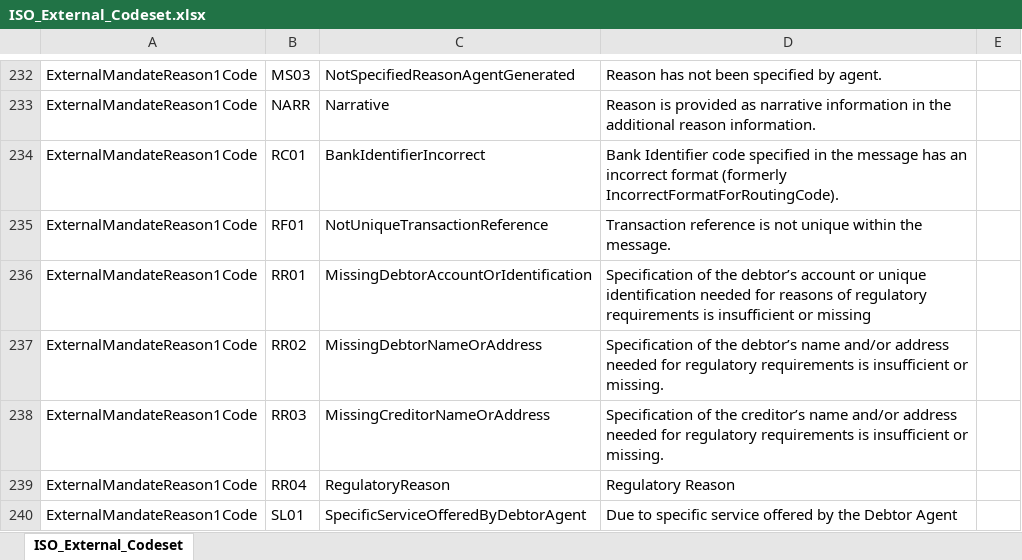
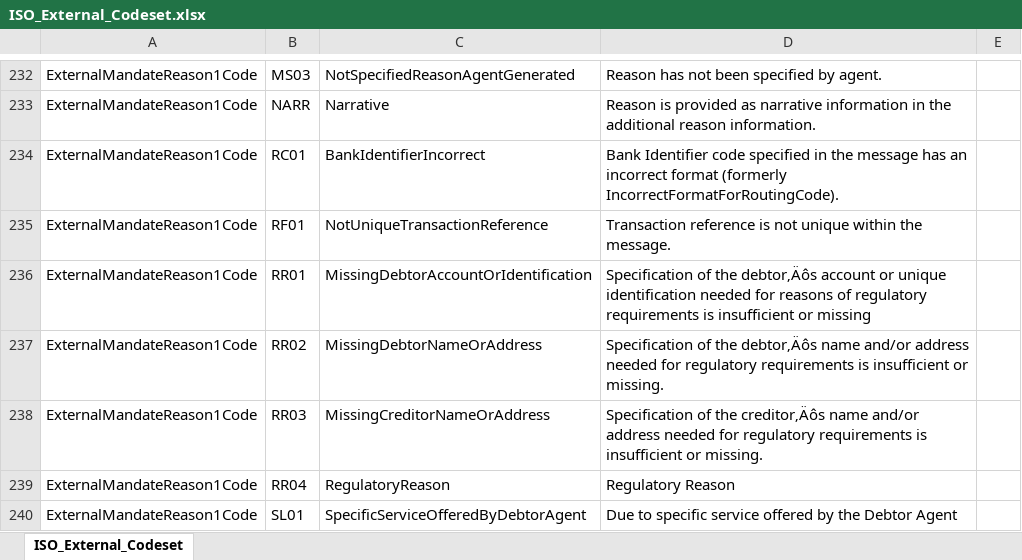
Before and after one commit to OpenBankingUK/External_Internal_CodeSets, an Excel workbook: ISO_External_Codeset.xlsx, sheet ISO_External_Codeset, drawn as a sheet; only a part is shown, gaps mark what is left out; values as stored, in another font and other column widths than the file's, no borders; table styles not drawn; the diff covers the shown part only; the diff names each change by its address in the sheet, - before the commit and + after, or states it on an @@ line.

```diff
--- a/ISO_External_Codeset.xlsx (sheet ISO_External_Codeset)
+++ b/ISO_External_Codeset.xlsx (sheet ISO_External_Codeset)
-D236: …of the debtor’s account or…
+D236: …of the debtor‚Äôs account or…
-D237: …of the debtor’s name and/or…
+D237: …of the debtor‚Äôs name and/or…
-D238: …of the creditor’s name and/or…
+D238: …of the creditor‚Äôs name and/or…
```
Also changed, not shown: 8 edited cells and cell formats elsewhere in this sheet.
